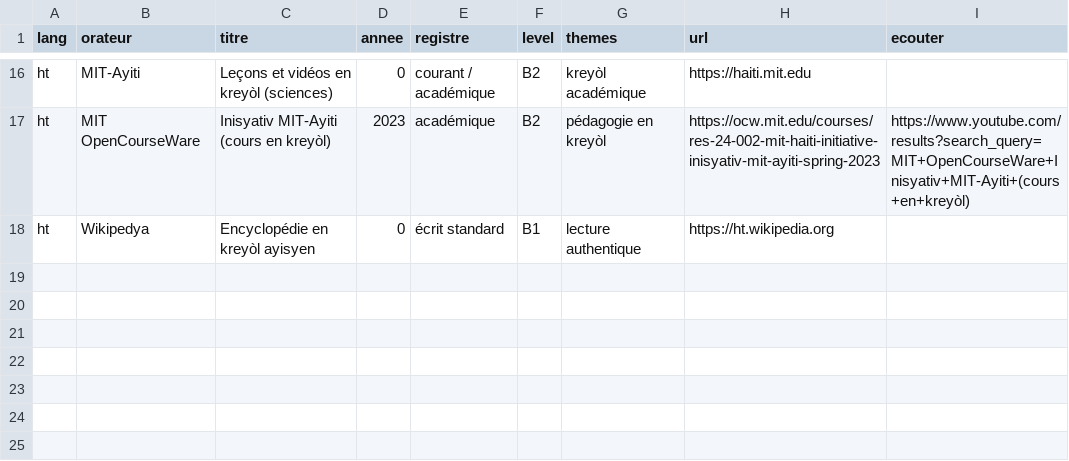
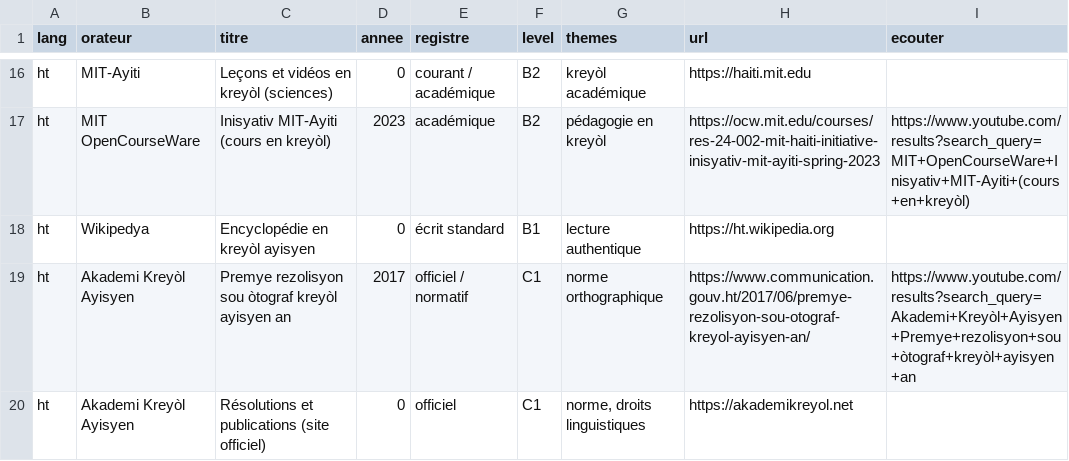
Before and after one commit to Datamack25/Lingua-Geniuses, a CSV file: linguapilot/data/content/discours.csv, drawn as a sheet; only a part is shown, gaps mark what is left out; the diff names each change by its address in the sheet, - before the commit and + after, or states it on an @@ line.

```diff
--- a/linguapilot/data/content/discours.csv
+++ b/linguapilot/data/content/discours.csv
+row 19: ht | Akademi Kreyòl Ayisyen | Premye rezolisyon sou òtograf kreyòl ayisyen an | 2017 | officiel / normatif | C1 | norme orthographique | https://www.communication.gouv.ht/2017/06/premye-rezolisyon-sou-otograf-kreyol-ayisyen-an/ | https://www.youtube.com/results?search_query=Akademi+Kreyòl+Ayisyen+Premye+rezolisyon+sou+òtograf+kreyòl+ayisyen+an
+row 20: ht | Akademi Kreyòl Ayisyen | Résolutions et publications (site officiel) | 0 | officiel | C1 | norme, droits linguistiques | https://akademikreyol.net
```
Also changed, not shown: linguapilot/data/content/culture.csv, linguapilot/data/content/ressources.csv, 9 other files.
